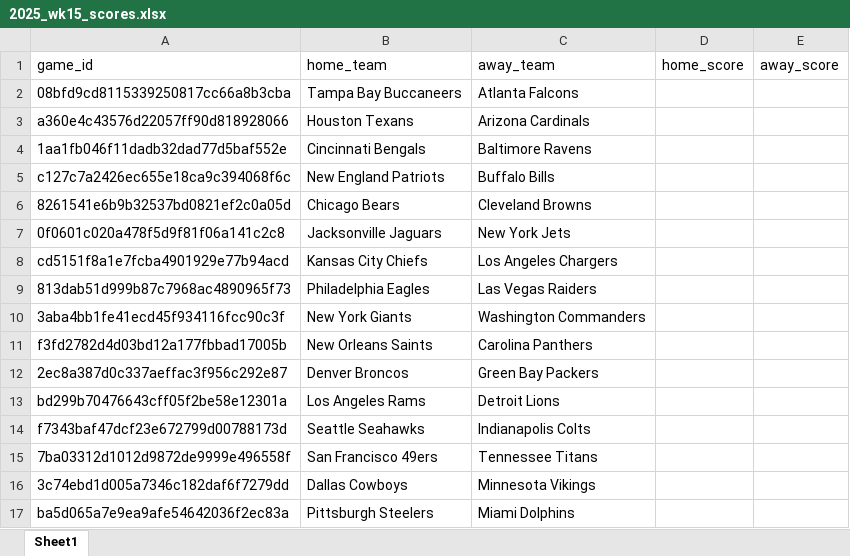
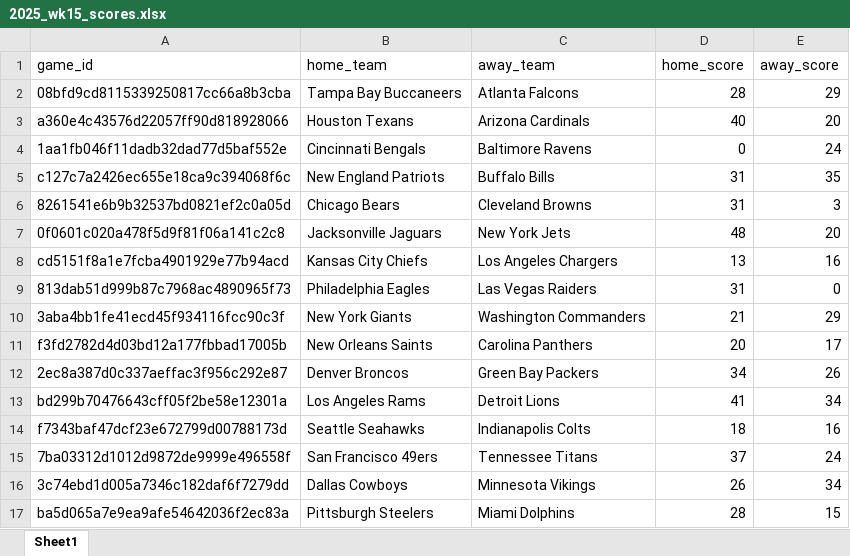
Before and after one commit to Clownworldenjoyer76/nikki_and_mat_bets, an Excel workbook: docs/data/scores/2025_wk15_scores.xlsx, sheet Sheet1, drawn as a sheet; values as stored, in another font and other column widths than the file's, no borders; charts and pictures not drawn; the diff names each change by its address in the sheet, - before the commit and + after, or states it on an @@ line.

Commit message:
Add files via upload

```diff
--- a/docs/data/scores/2025_wk15_scores.xlsx (sheet Sheet1)
+++ b/docs/data/scores/2025_wk15_scores.xlsx (sheet Sheet1)
-D2 (home_score): (empty)
+D2 (home_score): 28
-E2 (away_score): (empty)
+E2 (away_score): 29
-D3 (home_score): (empty)
+D3 (home_score): 40
-E3 (away_score): (empty)
+E3 (away_score): 20
-D4 (home_score): (empty)
+D4 (home_score): 0
-E4 (away_score): (empty)
+E4 (away_score): 24
-D5:D6 (home_score): (empty)
+D5:D6 (home_score): 31
-E5 (away_score): (empty)
+E5 (away_score): 35
-E6 (away_score): (empty)
+E6 (away_score): 3
-D7 (home_score): (empty)
+D7 (home_score): 48
-E7 (away_score): (empty)
+E7 (away_score): 20
-D8 (home_score): (empty)
+D8 (home_score): 13
-E8 (away_score): (empty)
+E8 (away_score): 16
-D9 (home_score): (empty)
+D9 (home_score): 31
-E9 (away_score): (empty)
+E9 (away_score): 0
-D10 (home_score): (empty)
+D10 (home_score): 21
-E10 (away_score): (empty)
+E10 (away_score): 29
-D11 (home_score): (empty)
+D11 (home_score): 20
-E11 (away_score): (empty)
+E11 (away_score): 17
-D12 (home_score): (empty)
+D12 (home_score): 34
-E12 (away_score): (empty)
+E12 (away_score): 26
-D13 (home_score): (empty)
+D13 (home_score): 41
-E13 (away_score): (empty)
+E13 (away_score): 34
-D14 (home_score): (empty)
+D14 (home_score): 18
-E14 (away_score): (empty)
+E14 (away_score): 16
-D15 (home_score): (empty)
+D15 (home_score): 37
-E15 (away_score): (empty)
+E15 (away_score): 24
-D16 (home_score): (empty)
+D16 (home_score): 26
-E16 (away_score): (empty)
+E16 (away_score): 34
-D17 (home_score): (empty)
+D17 (home_score): 28
-E17 (away_score): (empty)
+E17 (away_score): 15
```
Also changed, not shown: charts or pictures.
